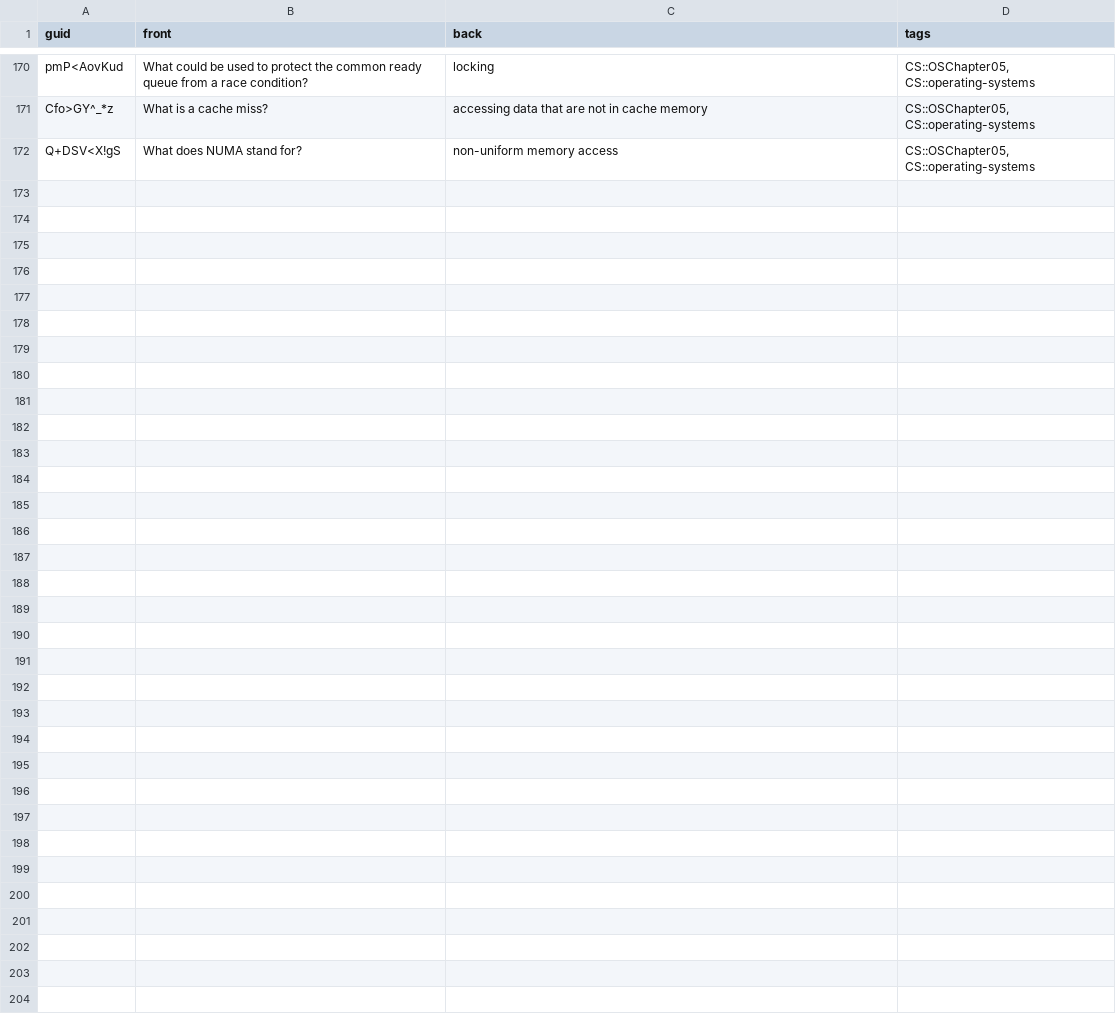
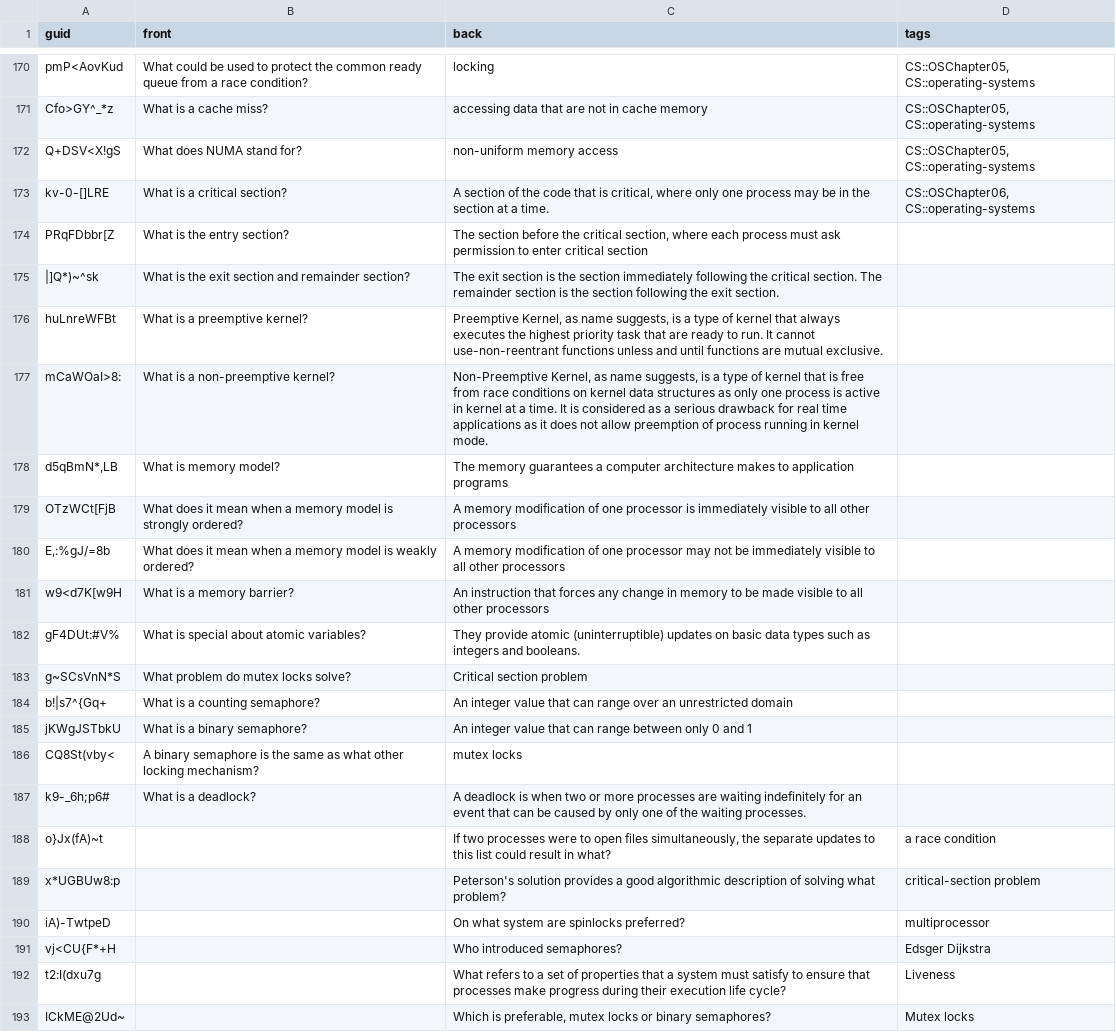
Before and after one commit to kevinvinther/ComputerScienceFlashcards, a CSV file: src/data/Operating Systems Basic.csv, drawn as a sheet; only a part is shown, gaps mark what is left out; the diff names each change by its address in the sheet, - before the commit and + after, or states it on an @@ line.

Commit message:
Add 21 cards to chapter 6 of OS

```diff
--- a/src/data/Operating Systems Basic.csv
+++ b/src/data/Operating Systems Basic.csv
+row 173: kv-0-[]LRE | What is a critical section? | A section of the code that is critical, where only one process may be in the section at a time. | CS::OSChapter06, CS::operating-systems
+row 174: PRqFDbbr[Z | What is the entry section? | The section before the critical section, where each process must ask permission to enter critical section
+row 175: |]Q*)~^sk | What is the exit section and remainder section? | The exit section is the section immediately following the critical section. The remainder section is the section following the exit section.
+row 176: huLnreWFBt | What is a preemptive kernel? | Preemptive Kernel, as name suggests, is a type of kernel that always executes the highest priority task that are ready to run. It cannot use-non-reentrant functions unless and until functions are mutual exclusive.
+row 177: mCaWOaI>8: | What is a non-preemptive kernel? | Non-Preemptive Kernel, as name suggests, is a type of kernel that is free from race conditions on kernel data structures as only one process is active in kernel at a time. It is considered as a serious drawback for real time applications as it does not allow preemption of process running in kernel mode.
+row 178: d5qBmN*,LB | What is memory model? | The memory guarantees a computer architecture makes to application programs
+row 179: OTzWCt[FjB | What does it mean when a memory model is strongly ordered? | A memory modification of one processor is immediately visible to all other processors
+row 180: E,:%gJ/=8b | What does it mean when a memory model is weakly ordered? | A memory modification of one processor may not be immediately visible to all other processors
+row 181: w9<d7K[w9H | What is a memory barrier? | An instruction that forces any change in memory to be made visible to all other processors
+row 182: gF4DUt:#V% | What is special about atomic variables? | They provide atomic (uninterruptible) updates on basic data types such as integers and booleans.
+row 183: g~SCsVnN*S | What problem do mutex locks solve? | Critical section problem
+row 184: b!|s7^{Gq+ | What is a counting semaphore? | An integer value that can range over an unrestricted domain
+row 185: jKWgJSTbkU | What is a binary semaphore? | An integer value that can range between only 0 and 1
+row 186: CQ8St(vby< | A binary semaphore is the same as what other locking mechanism? | mutex locks
+row 187: k9-_6h;p6# | What is a deadlock? | A deadlock is when two or more processes are waiting indefinitely for an event that can be caused by only one of the waiting processes.
+row 188: o}Jx(fA)~t |  | If two processes were to open files simultaneously, the separate updates to this list could result in what? | a race condition
+row 189: x*UGBUw8:p |  | Peterson's solution provides a good algorithmic description of solving what problem? | critical-section problem
+row 190: iA)-TwtpeD |  | On what system are spinlocks preferred? | multiprocessor
+row 191: vj<CU{F*+H |  | Who introduced semaphores? | Edsger Dijkstra
+row 192: t2:I(dxu7g |  | What refers to a set of properties that a system must satisfy to ensure that processes make progress during their execution life cycle? | Liveness
+row 193: ICkME@2Ud~ |  | Which is preferable, mutex locks or binary semaphores? | Mutex locks
```
